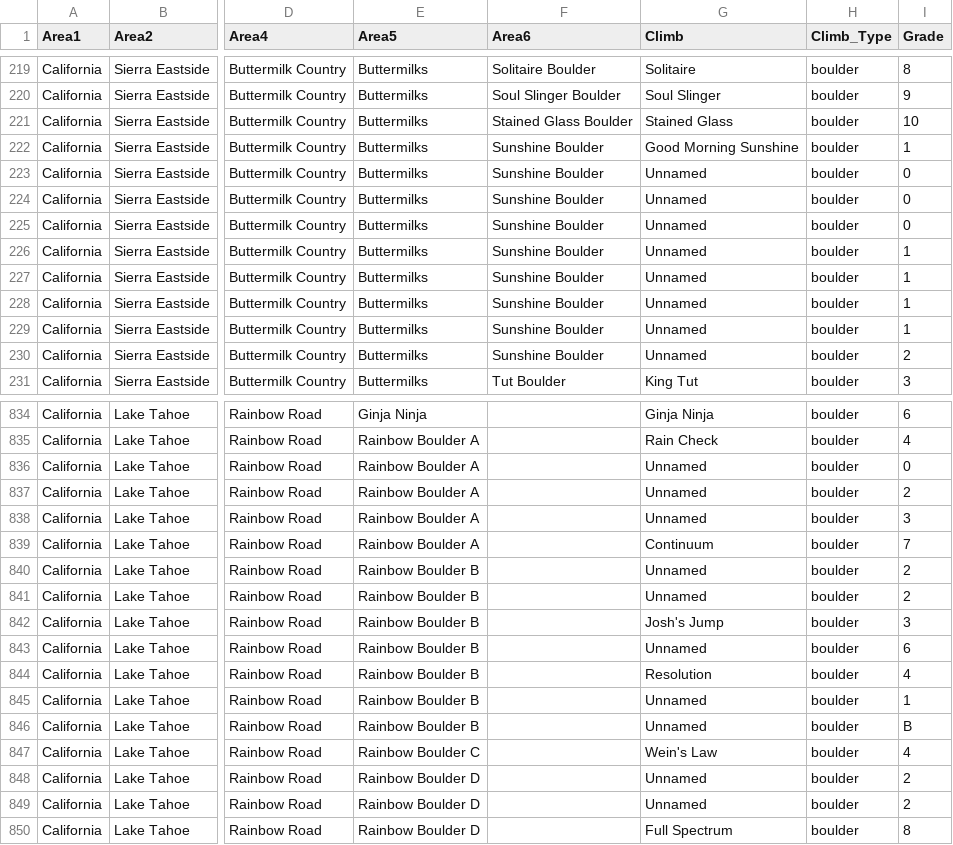
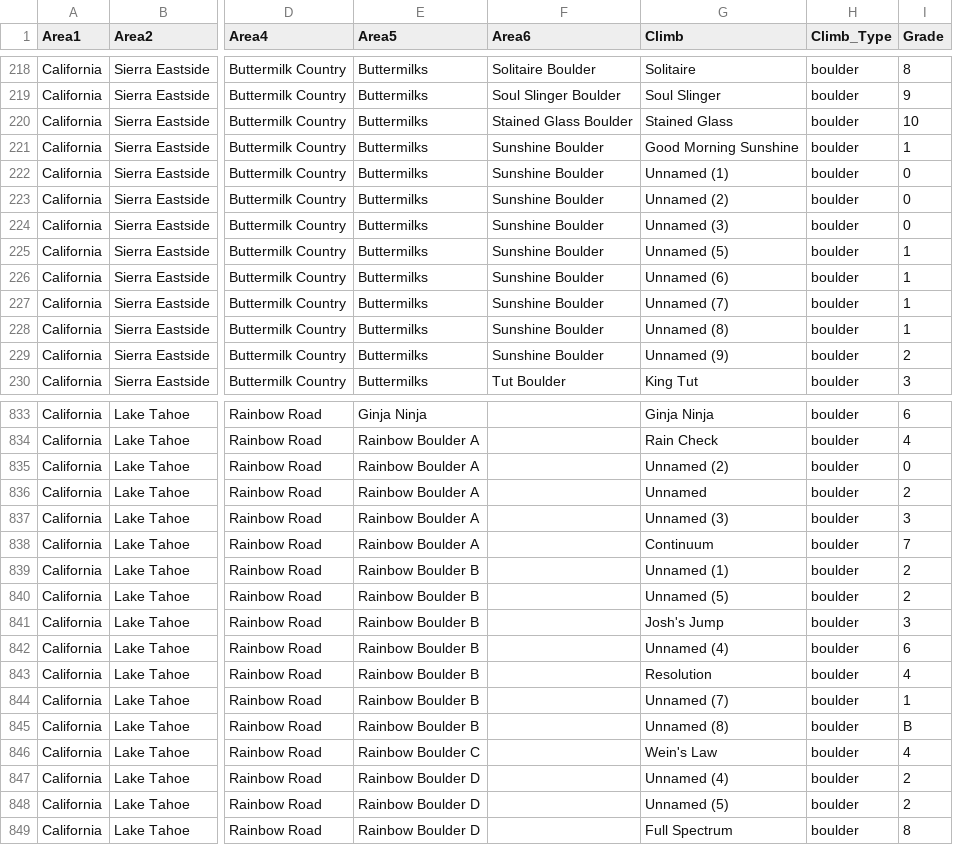
Before and after one commit to jlowy95/ticklist, a CSV file: Josh's MyTicks Climbs Import - Sheet1.csv, drawn as a sheet; only a part is shown, gaps mark what is left out; addresses are those after the commit; the diff covers the shown part only; the diff names each change by its address in the sheet, - before the commit and + after, or states it on an @@ line.

```diff
--- a/Josh's MyTicks Climbs Import - Sheet1.csv
+++ b/Josh's MyTicks Climbs Import - Sheet1.csv
-G222 (Climb): Unnamed
+G222 (Climb): Unnamed (1)
-G223 (Climb): Unnamed
+G223 (Climb): Unnamed (2)
-G224 (Climb): Unnamed
+G224 (Climb): Unnamed (3)
-G225 (Climb): Unnamed
+G225 (Climb): Unnamed (5)
-G226 (Climb): Unnamed
+G226 (Climb): Unnamed (6)
-G227 (Climb): Unnamed
+G227 (Climb): Unnamed (7)
-G228 (Climb): Unnamed
+G228 (Climb): Unnamed (8)
-G229 (Climb): Unnamed
+G229 (Climb): Unnamed (9)
-G835 (Climb): Unnamed
+G835 (Climb): Unnamed (2)
-G837 (Climb): Unnamed
+G837 (Climb): Unnamed (3)
-G839 (Climb): Unnamed
+G839 (Climb): Unnamed (1)
-G840 (Climb): Unnamed
+G840 (Climb): Unnamed (5)
-G842 (Climb): Unnamed
+G842 (Climb): Unnamed (4)
-G844 (Climb): Unnamed
+G844 (Climb): Unnamed (7)
-G845 (Climb): Unnamed
+G845 (Climb): Unnamed (8)
-G847 (Climb): Unnamed
+G847 (Climb): Unnamed (4)
-G848 (Climb): Unnamed
+G848 (Climb): Unnamed (5)
```
Also changed, not shown: 1 removed row and 98 edited cells elsewhere in this file, mass_input_template2.csv, 3 other files.
